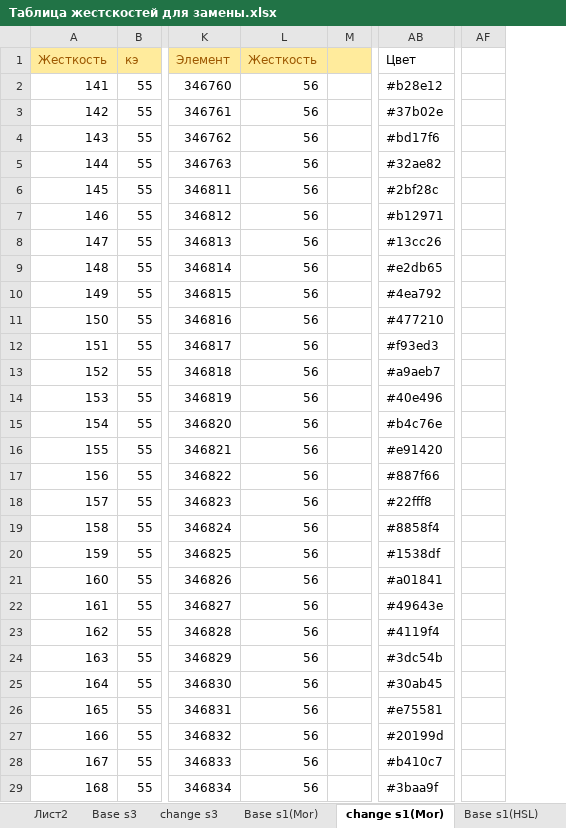
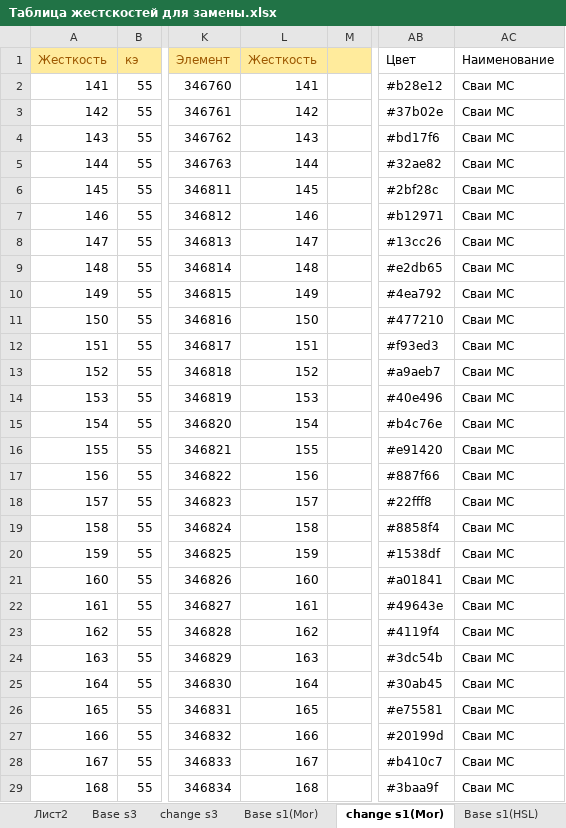
Before and after one commit to Profnastill/Finder_Text, an Excel workbook: Таблица жестскостей для замены.xlsx, sheet change s1(Mor), drawn as a sheet; only a part is shown, gaps mark what is left out; values as stored, in another font and other column widths than the file's, no borders; removed rows and columns are numbered as before the commit, all else as after; the diff covers the shown part only; the diff names each change by its address in the sheet, - before the commit and + after, or states it on an @@ line.

Commit message:
Рабочая версия Переделал на подбор методом перебора по близким расстояниям

```diff
--- a/Таблица жестскостей для замены.xlsx (sheet change s1(Mor))
+++ b/Таблица жестскостей для замены.xlsx (sheet change s1(Mor))
+column AC, rows 1-29: Наименование | Сваи MC | Сваи MC | Сваи MC | Сваи MC | Сваи MC | Сваи MC | Сваи MC | Сваи MC | Сваи MC | Сваи MC | Сваи MC | Сваи MC | Сваи MC | Сваи MC | Сваи MC | Сваи MC | Сваи MC | Сваи MC | Сваи MC | Сваи MC | Сваи MC | Сваи MC | Сваи MC | Сваи MC | Сваи MC | Сваи MC | Сваи MC | Сваи MC
-column AF, empty
-L2: 56
+L2: 141
-L3: 56
+L3: 142
-L4: 56
+L4: 143
-L5: 56
+L5: 144
-L6: 56
+L6: 145
-L7: 56
+L7: 146
-L8: 56
+L8: 147
-L9: 56
+L9: 148
-L10: 56
+L10: 149
-L11: 56
+L11: 150
-L12: 56
+L12: 151
-L13: 56
+L13: 152
-L14: 56
+L14: 153
-L15: 56
+L15: 154
-L16: 56
+L16: 155
-L17: 56
+L17: 156
-L18: 56
+L18: 157
-L19: 56
+L19: 158
-L20: 56
+L20: 159
-L21: 56
+L21: 160
-L22: 56
+L22: 161
-L23: 56
+L23: 162
-L24: 56
+L24: 163
-L25: 56
+L25: 164
-L26: 56
+L26: 165
-L27: 56
+L27: 166
-L28: 56
+L28: 167
-L29: 56
+L29: 168
```
Also changed, not shown: 59 edited cells elsewhere in this sheet.
